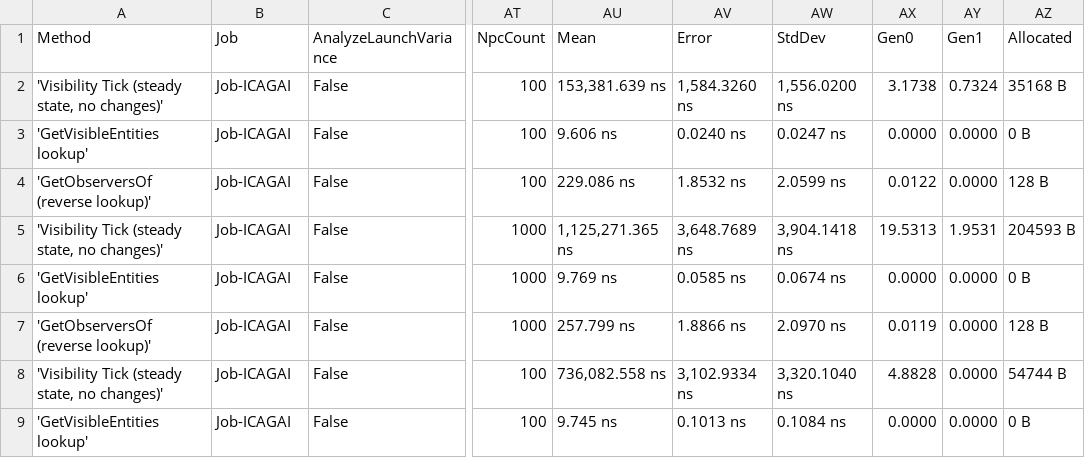
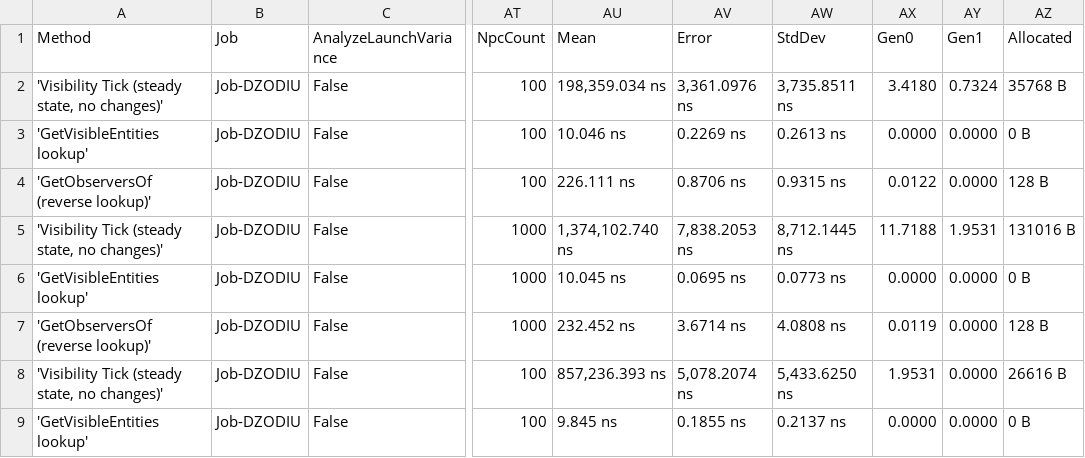
Before and after one commit to Vulcaine/Altruist, a CSV file: Benchmarks/BenchmarkDotNet.Artifacts/results/Altruist.Benchmarks.VisibilityBenchmarks-report.csv, drawn as a sheet; only a part is shown, gaps mark what is left out; the diff covers the shown part only; the diff names each change by its address in the sheet, - before the commit and + after, or states it on an @@ line.

```diff
--- a/Benchmarks/BenchmarkDotNet.Artifacts/results/Altruist.Benchmarks.VisibilityBenchmarks-report.csv
+++ b/Benchmarks/BenchmarkDotNet.Artifacts/results/Altruist.Benchmarks.VisibilityBenchmarks-report.csv
-B2:B9 (Job): Job-ICAGAI
+B2:B9 (Job): Job-DZODIU
-AU2 (Mean): 153,381.639 ns
+AU2 (Mean): 198,359.034 ns
-AV2 (Error): 1,584.3260 ns
+AV2 (Error): 3,361.0976 ns
-AW2 (StdDev): 1,556.0200 ns
+AW2 (StdDev): 3,735.8511 ns
-AX2 (Gen0): 3.1738
+AX2 (Gen0): 3.4180
-AZ2 (Allocated): 35168 B
+AZ2 (Allocated): 35768 B
-AU3 (Mean): 9.606 ns
+AU3 (Mean): 10.046 ns
-AV3 (Error): 0.0240 ns
+AV3 (Error): 0.2269 ns
-AW3 (StdDev): 0.0247 ns
+AW3 (StdDev): 0.2613 ns
-AU4 (Mean): 229.086 ns
+AU4 (Mean): 226.111 ns
-AV4 (Error): 1.8532 ns
+AV4 (Error): 0.8706 ns
-AW4 (StdDev): 2.0599 ns
+AW4 (StdDev): 0.9315 ns
-AU5 (Mean): 1,125,271.365 ns
+AU5 (Mean): 1,374,102.740 ns
-AV5 (Error): 3,648.7689 ns
+AV5 (Error): 7,838.2053 ns
-AW5 (StdDev): 3,904.1418 ns
+AW5 (StdDev): 8,712.1445 ns
-AX5 (Gen0): 19.5313
+AX5 (Gen0): 11.7188
-AZ5 (Allocated): 204593 B
+AZ5 (Allocated): 131016 B
-AU6 (Mean): 9.769 ns
+AU6 (Mean): 10.045 ns
-AV6 (Error): 0.0585 ns
+AV6 (Error): 0.0695 ns
-AW6 (StdDev): 0.0674 ns
+AW6 (StdDev): 0.0773 ns
-AU7 (Mean): 257.799 ns
+AU7 (Mean): 232.452 ns
-AV7 (Error): 1.8866 ns
+AV7 (Error): 3.6714 ns
-AW7 (StdDev): 2.0970 ns
+AW7 (StdDev): 4.0808 ns
-AU8 (Mean): 736,082.558 ns
+AU8 (Mean): 857,236.393 ns
-AV8 (Error): 3,102.9334 ns
+AV8 (Error): 5,078.2074 ns
-AW8 (StdDev): 3,320.1040 ns
+AW8 (StdDev): 5,433.6250 ns
-AX8 (Gen0): 4.8828
+AX8 (Gen0): 1.9531
-AZ8 (Allocated): 54744 B
+AZ8 (Allocated): 26616 B
-AU9 (Mean): 9.745 ns
+AU9 (Mean): 9.845 ns
-AV9 (Error): 0.1013 ns
+AV9 (Error): 0.1855 ns
-AW9 (StdDev): 0.1084 ns
+AW9 (StdDev): 0.2137 ns
```
Also changed, not shown: 17 edited cells elsewhere in this file, Benchmarks/BenchmarkDotNet.Artifacts/results/Altruist.Benchmarks.CollisionBenchmarks-report.csv, 20 other files.
